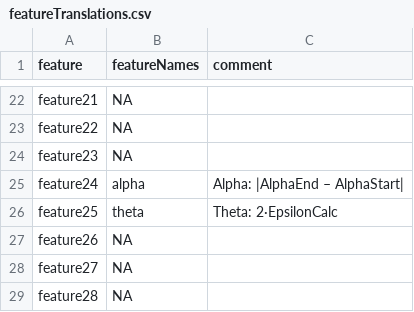
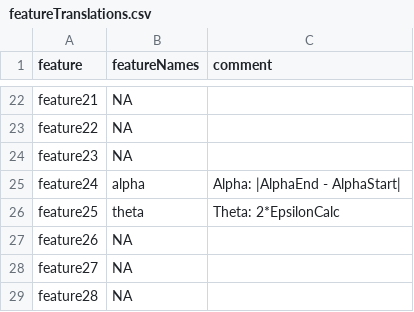
Before and after one commit to BirdScanCommunity/birdscanR, a CSV file: data/featureTranslations.csv, drawn as a sheet; only a part is shown, gaps mark what is left out; the diff names each change by its address in the sheet, - before the commit and + after, or states it on an @@ line.

Commit message:
Fix non-ASCII characters because of pasting

```diff
--- a/data/featureTranslations.csv
+++ b/data/featureTranslations.csv
-C25 (comment): Alpha: |AlphaEnd – AlphaStart|
+C25 (comment): Alpha: |AlphaEnd - AlphaStart|
-C26 (comment): Theta: 2·EpsilonCalc
+C26 (comment): Theta: 2*EpsilonCalc
```
